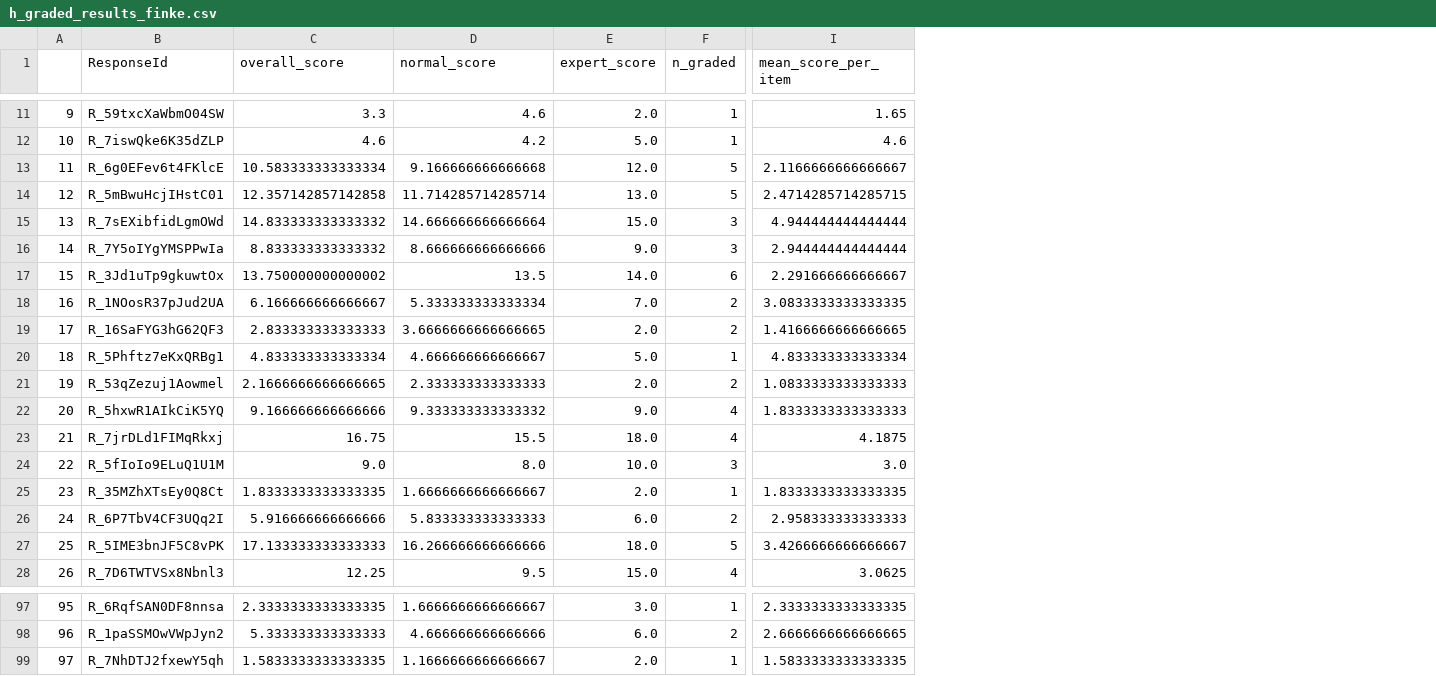
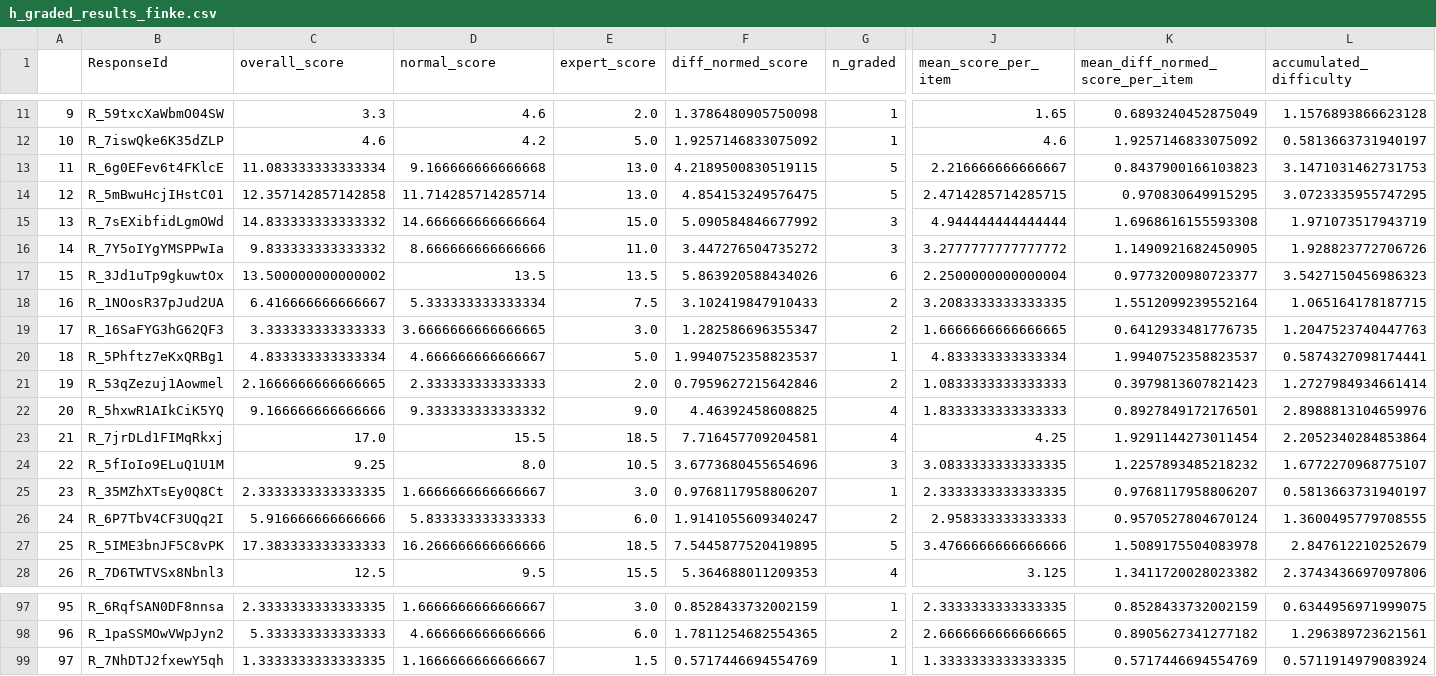
Before and after one commit to morgannmccarty/phantasia_data_analysis, a CSV file: output_csvs/h_graded_results_finke.csv, drawn as a sheet; only a part is shown, gaps mark what is left out; addresses are those after the commit; the diff covers the shown part only; the diff names each change by its address in the sheet, - before the commit and + after, or states it on an @@ line.

```diff
--- a/output_csvs/h_graded_results_finke.csv
+++ b/output_csvs/h_graded_results_finke.csv
+column F (diff_normed_score), rows 11-28: 1.3786480905750098 | 1.9257146833075092 | 4.2189500830519115 | 4.854153249576475 | 5.090584846677992 | 3.447276504735272 | 5.863920588434026 | 3.102419847910433 | 1.282586696355347 | 1.9940752358823537 | 0.7959627215642846 | 4.46392458608825 | 7.716457709204581 | 3.6773680455654696 | 0.9768117958806207 | 1.9141055609340247 | 7.5445877520419895 | 5.364688011209353; rows 97-99: 0.8528433732002159 | 1.7811254682554365 | 0.5717446694554769
+column K (mean_diff_normed_score_per_item), rows 11-28: 0.6893240452875049 | 1.9257146833075092 | 0.8437900166103823 | 0.970830649915295 | 1.6968616155593308 | 1.1490921682450905 | 0.9773200980723377 | 1.5512099239552164 | 0.6412933481776735 | 1.9940752358823537 | 0.3979813607821423 | 0.8927849172176501 | 1.9291144273011454 | 1.2257893485218232 | 0.9768117958806207 | 0.9570527804670124 | 1.5089175504083978 | 1.3411720028023382; rows 97-99: 0.8528433732002159 | 0.8905627341277182 | 0.5717446694554769
+column L (accumulated_difficulty), rows 11-28: 1.1576893866623128 | 0.5813663731940197 | 3.1471031462731753 | 3.0723335955747295 | 1.971073517943719 | 1.928823772706726 | 3.5427150456986323 | 1.065164178187715 | 1.2047523740447763 | 0.5874327098174441 | 1.2727984934661414 | 2.8988813104659976 | 2.2052340284853864 | 1.6772270968775107 | 0.5813663731940197 | 1.3600495779708555 | 2.847612210252679 | 2.3743436697097806; rows 97-99: 0.6344956971999075 | 1.296389723621561 | 0.5711914979083924
-C13 (overall_score): 10.583333333333334
+C13 (overall_score): 11.083333333333334
-E13 (expert_score): 12.0
+E13 (expert_score): 13.0
-J13 (mean_score_per_item): 2.1166666666666667
+J13 (mean_score_per_item): 2.216666666666667
-C16 (overall_score): 8.833333333333332
+C16 (overall_score): 9.833333333333332
-E16 (expert_score): 9.0
+E16 (expert_score): 11.0
-J16 (mean_score_per_item): 2.944444444444444
+J16 (mean_score_per_item): 3.2777777777777772
-C17 (overall_score): 13.750000000000002
+C17 (overall_score): 13.500000000000002
-E17 (expert_score): 14.0
+E17 (expert_score): 13.5
-J17 (mean_score_per_item): 2.291666666666667
+J17 (mean_score_per_item): 2.2500000000000004
-C18 (overall_score): 6.166666666666667
+C18 (overall_score): 6.416666666666667
-E18 (expert_score): 7.0
+E18 (expert_score): 7.5
-J18 (mean_score_per_item): 3.0833333333333335
+J18 (mean_score_per_item): 3.2083333333333335
-C19 (overall_score): 2.833333333333333
+C19 (overall_score): 3.333333333333333
-E19 (expert_score): 2.0
+E19 (expert_score): 3.0
-J19 (mean_score_per_item): 1.4166666666666665
+J19 (mean_score_per_item): 1.6666666666666665
-C23 (overall_score): 16.75
+C23 (overall_score): 17.0
-E23 (expert_score): 18.0
+E23 (expert_score): 18.5
-J23 (mean_score_per_item): 4.1875
+J23 (mean_score_per_item): 4.25
-C24 (overall_score): 9.0
+C24 (overall_score): 9.25
-E24 (expert_score): 10.0
+E24 (expert_score): 10.5
-J24 (mean_score_per_item): 3.0
+J24 (mean_score_per_item): 3.0833333333333335
-C25 (overall_score): 1.8333333333333335
+C25 (overall_score): 2.3333333333333335
-E25 (expert_score): 2.0
+E25 (expert_score): 3.0
-J25 (mean_score_per_item): 1.8333333333333335
+J25 (mean_score_per_item): 2.3333333333333335
-C27 (overall_score): 17.133333333333333
+C27 (overall_score): 17.383333333333333
-E27 (expert_score): 18.0
+E27 (expert_score): 18.5
-J27 (mean_score_per_item): 3.4266666666666667
+J27 (mean_score_per_item): 3.4766666666666666
-C28 (overall_score): 12.25
+C28 (overall_score): 12.5
-E28 (expert_score): 15.0
+E28 (expert_score): 15.5
-J28 (mean_score_per_item): 3.0625
+J28 (mean_score_per_item): 3.125
-C99 (overall_score): 1.5833333333333335
+C99 (overall_score): 1.3333333333333335
-E99 (expert_score): 2.0
+E99 (expert_score): 1.5
-J99 (mean_score_per_item): 1.5833333333333335
+J99 (mean_score_per_item): 1.3333333333333335
```
Also changed, not shown: 86 edited cells elsewhere in this file, input_csvs/expert_response_ranking_data_secondary.csv, output_csvs/h_graded_results.csv, 19 other files.
